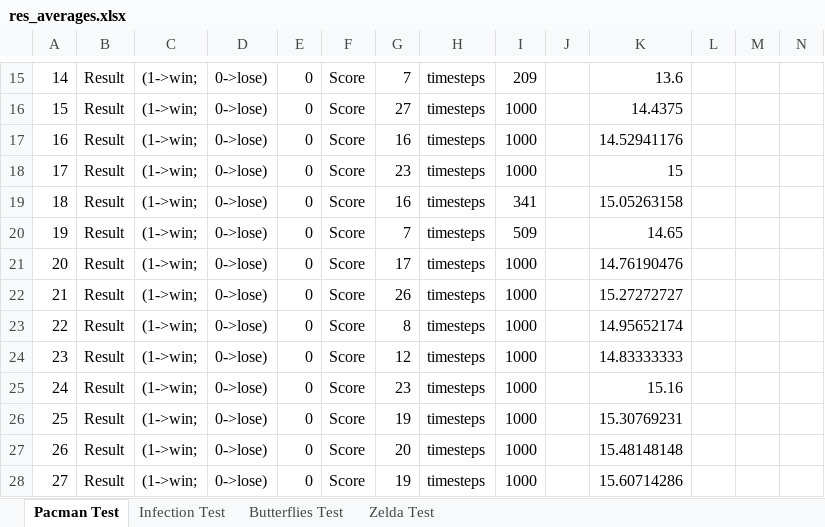
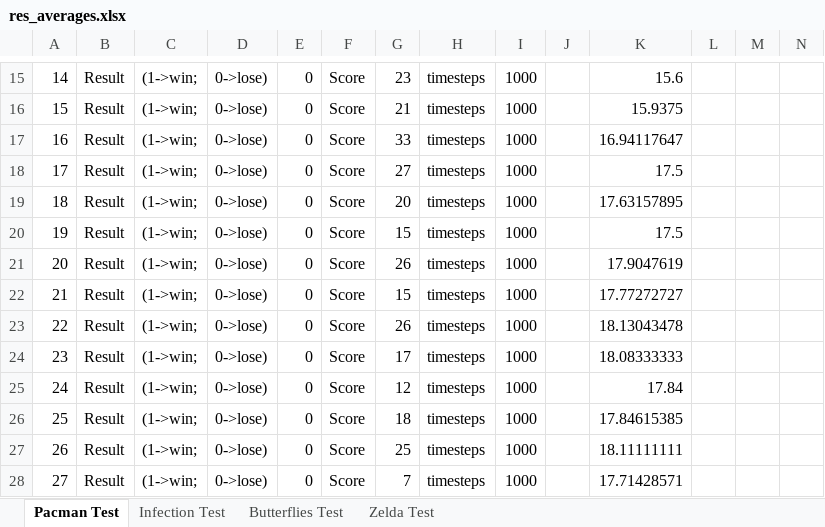
Before and after one commit to lightbringer/gvgai, an Excel workbook: res_averages.xlsx, sheet Pacman Test, drawn as a sheet; only a part is shown, gaps mark what is left out; values as stored, in another font and other column widths than the file's, no borders; the diff covers the shown part only; the diff names each change by its address in the sheet, - before the commit and + after, or states it on an @@ line.

```diff
--- a/res_averages.xlsx (sheet Pacman Test)
+++ b/res_averages.xlsx (sheet Pacman Test)
-G15: 7
+G15: 23
-I15: 209
+I15: 1000
-K15: 13.6
+K15: 15.6
-G16: 27
+G16: 21
-K16: 14.4375
+K16: 15.9375
-G17: 16
+G17: 33
-K17: 14.52941176
+K17: 16.94117647
-G18: 23
+G18: 27
-K18: 15
+K18: 17.5
-G19: 16
+G19: 20
-I19: 341
+I19: 1000
-K19: 15.05263158
+K19: 17.63157895
-G20: 7
+G20: 15
-I20: 509
+I20: 1000
-K20: 14.65
+K20: 17.5
-G21: 17
+G21: 26
-K21: 14.76190476
+K21: 17.9047619
-G22: 26
+G22: 15
-K22: 15.27272727
+K22: 17.77272727
-G23: 8
+G23: 26
-K23: 14.95652174
+K23: 18.13043478
-G24: 12
+G24: 17
-K24: 14.83333333
+K24: 18.08333333
-G25: 23
+G25: 12
-K25: 15.16
+K25: 17.84
-G26: 19
+G26: 18
-K26: 15.30769231
+K26: 17.84615385
-G27: 20
+G27: 25
-K27: 15.48148148
+K27: 18.11111111
-G28: 19
+G28: 7
-K28: 15.60714286
+K28: 17.71428571
```
Also changed, not shown: 240 edited cells elsewhere in this sheet, 1 other file.
